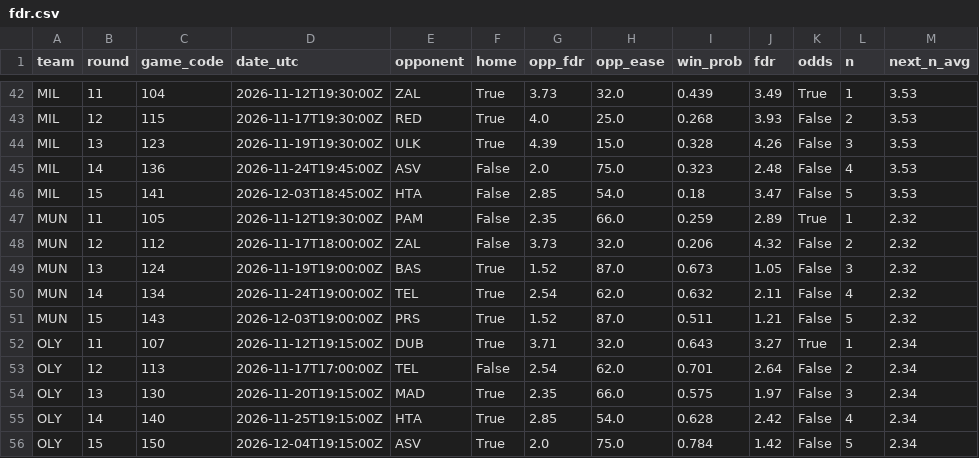
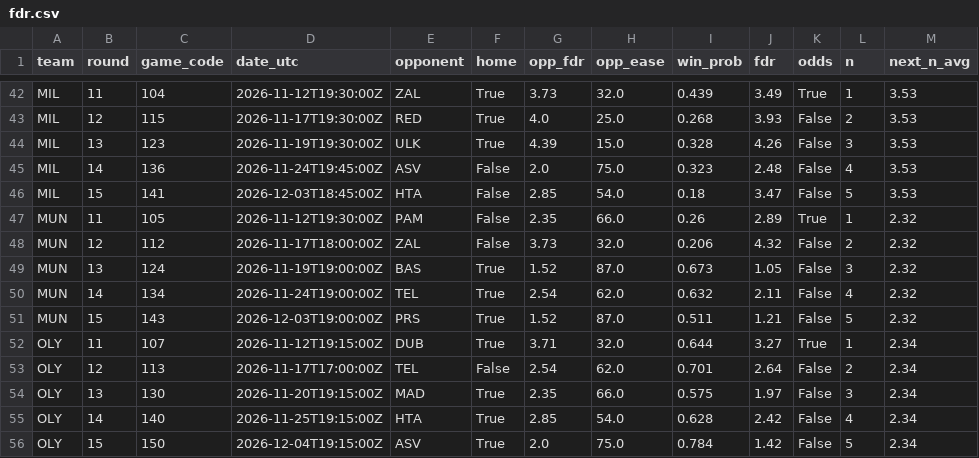
Before and after one commit to ktsiantopoulos/euroleague-fantasy-agent, a CSV file: data/processed/fdr.csv, drawn as a sheet; only a part is shown, gaps mark what is left out; the diff covers the shown part only.

```diff
--- a/data/processed/fdr.csv
+++ b/data/processed/fdr.csv
@@ -46,3 +46,3 @@ MIL,14,136,2026-11-24T19:45:00Z,ASV,False,2.0,75.0,0.323,2.48,False,4,3.53
 MIL,15,141,2026-12-03T18:45:00Z,HTA,False,2.85,54.0,0.18,3.47,False,5,3.53
-MUN,11,105,2026-11-12T19:30:00Z,PAM,False,2.35,66.0,0.259,2.89,True,1,2.32
+MUN,11,105,2026-11-12T19:30:00Z,PAM,False,2.35,66.0,0.26,2.89,True,1,2.32
 MUN,12,112,2026-11-17T18:00:00Z,ZAL,False,3.73,32.0,0.206,4.32,False,2,2.32
@@ -51,3 +51,3 @@ MUN,14,134,2026-11-24T19:00:00Z,TEL,True,2.54,62.0,0.632,2.11,False,4,2.32
 MUN,15,143,2026-12-03T19:00:00Z,PRS,True,1.52,87.0,0.511,1.21,False,5,2.32
-OLY,11,107,2026-11-12T19:15:00Z,DUB,True,3.71,32.0,0.643,3.27,True,1,2.34
+OLY,11,107,2026-11-12T19:15:00Z,DUB,True,3.71,32.0,0.644,3.27,True,1,2.34
 OLY,12,113,2026-11-17T17:00:00Z,TEL,False,2.54,62.0,0.701,2.64,False,2,2.34
```
Also changed, not shown: 19 edited cells elsewhere in this file, data/external/fantasyedge_players.csv, data/prices/md_11.csv, 19 other files.
